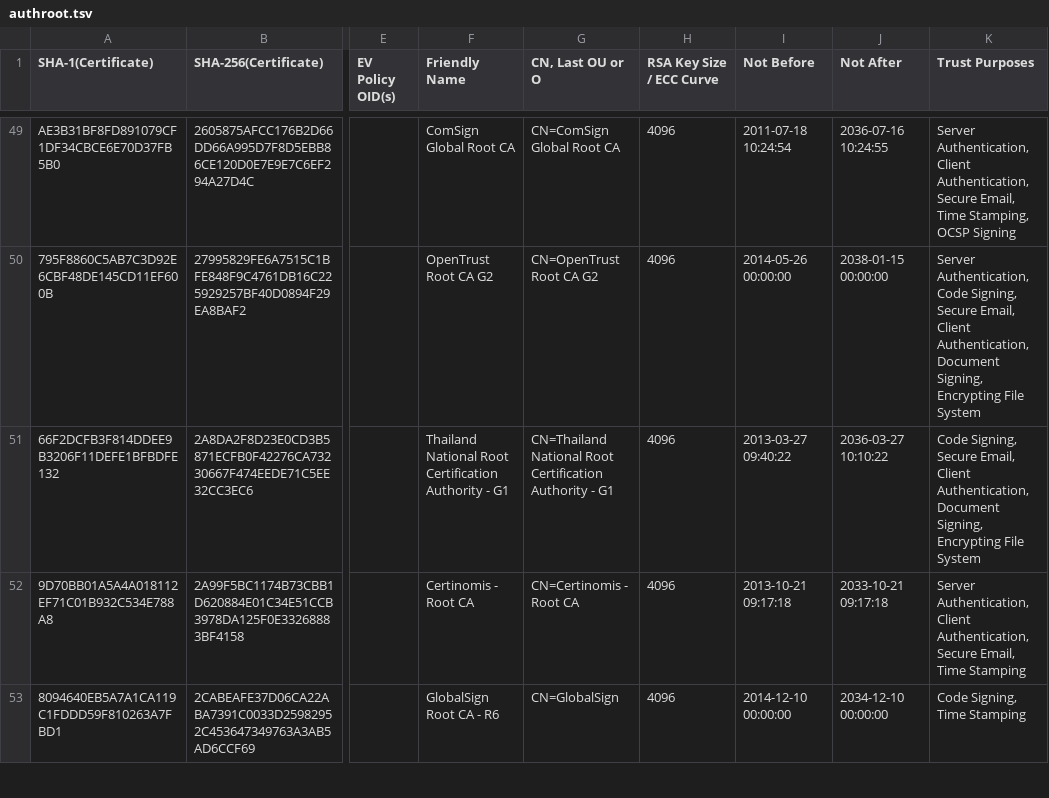
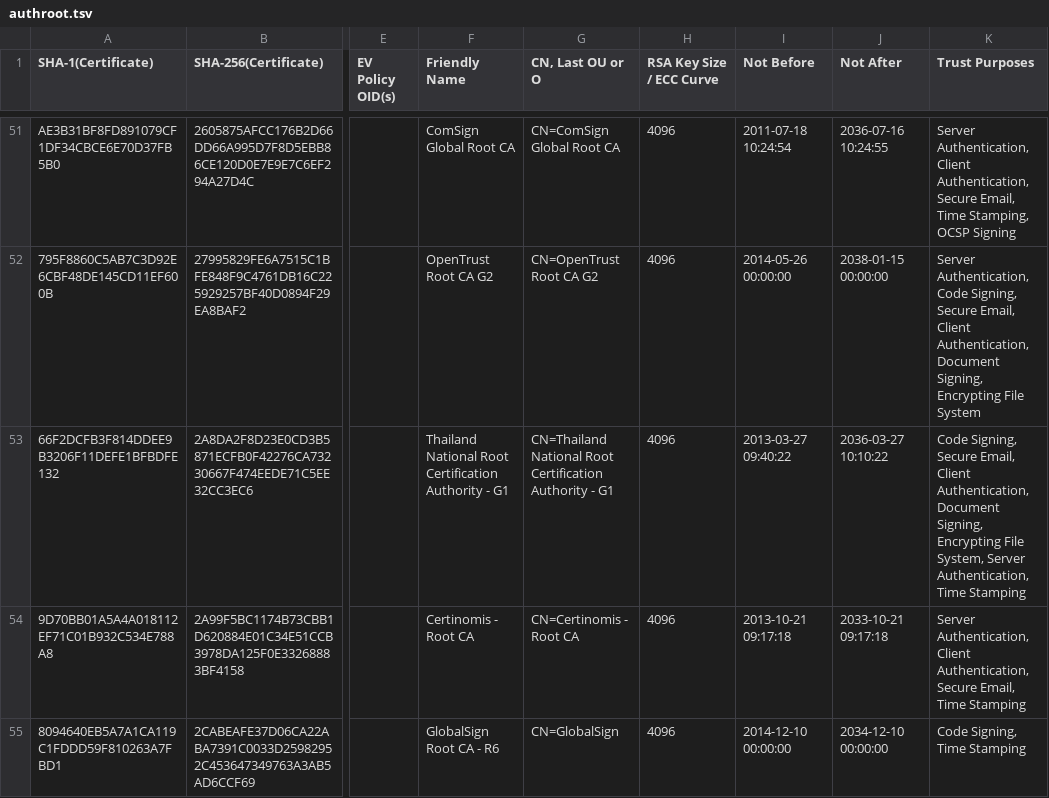
Before and after one commit to robstradling/authroot.stl, a TSV file: authroot.tsv, drawn as a sheet; only a part is shown, gaps mark what is left out; addresses are those after the commit; the diff covers the shown part only; the diff names each change by its address in the sheet, - before the commit and + after, or states it on an @@ line.

```diff
--- a/authroot.tsv
+++ b/authroot.tsv
-K53 (Trust Purposes): …Encrypting File System
+K53 (Trust Purposes): …Encrypting File System, Server Authentication, Time Stamping
```
Also changed, not shown: 6 added rows, 7 removed rows and 8 edited cells elsewhere in this file, 15 other files.
